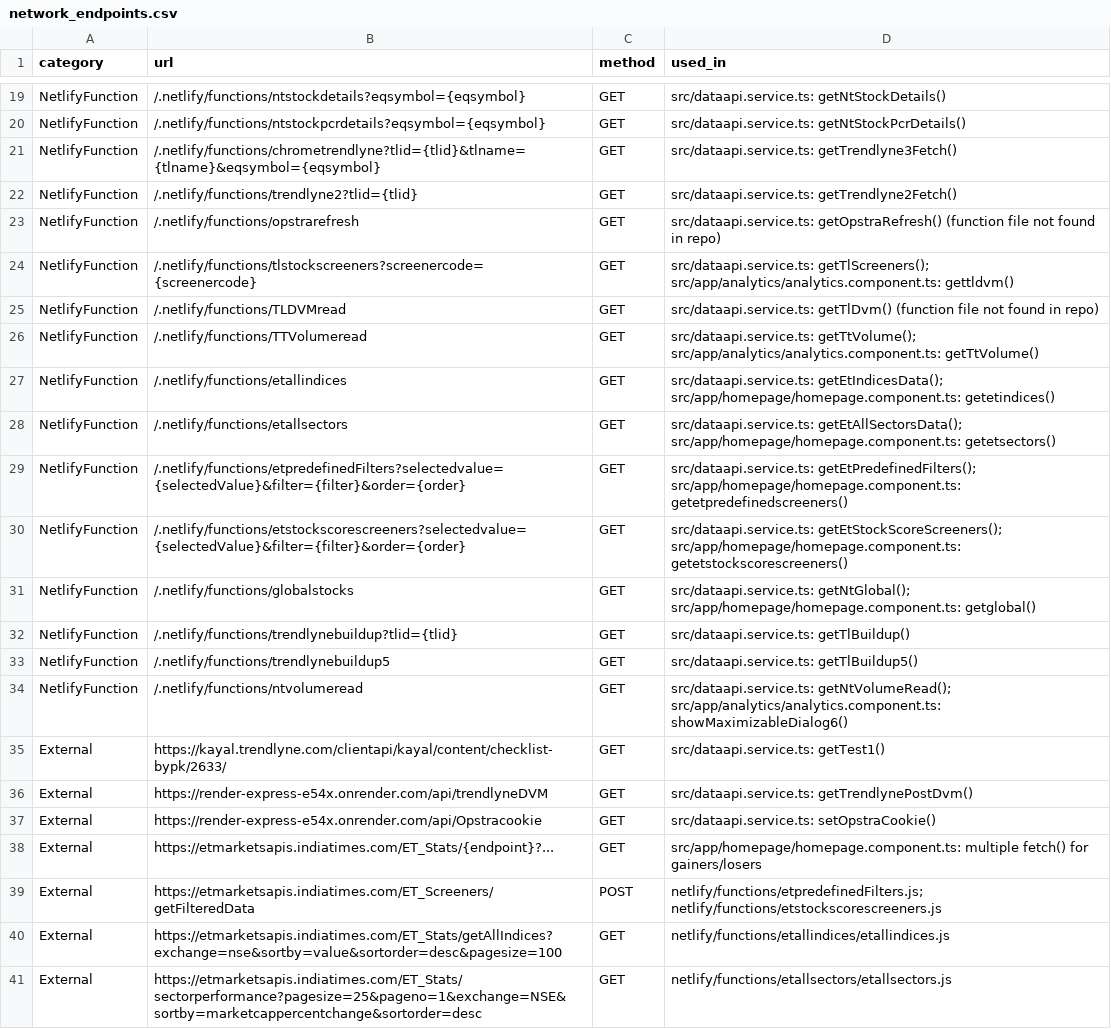
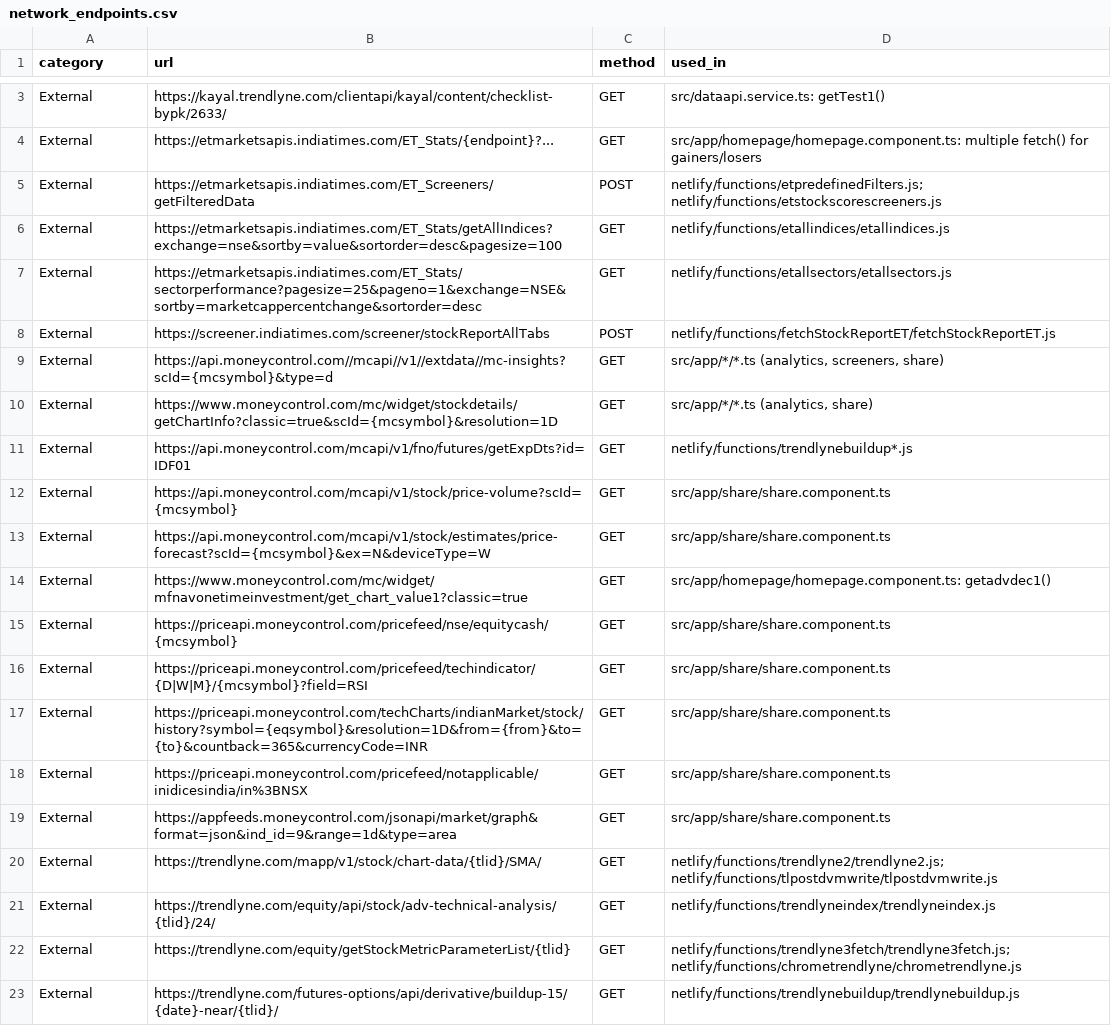
Before and after one commit to kanchankapila/stock-mcp-suite, a CSV file: docs/network_endpoints.csv, drawn as a sheet; only a part is shown, gaps mark what is left out; the shorter side is filled out with more unchanged rows; the diff covers the shown part only; the diff names each change by its address in the sheet, - before the commit and + after, or states it on an @@ line.

```diff
--- a/docs/network_endpoints.csv
+++ b/docs/network_endpoints.csv
-row 19: NetlifyFunction | /.netlify/functions/ntstockdetails?eqsymbol={eqsymbol} | GET | src/dataapi.service.ts: getNtStockDetails()
-row 20: NetlifyFunction | /.netlify/functions/ntstockpcrdetails?eqsymbol={eqsymbol} | GET | src/dataapi.service.ts: getNtStockPcrDetails()
-row 21: NetlifyFunction | /.netlify/functions/chrometrendlyne?tlid={tlid}&tlname={tlname}&eqsymbol={eqsymbol} | GET | src/dataapi.service.ts: getTrendlyne3Fetch()
-row 22: NetlifyFunction | /.netlify/functions/trendlyne2?tlid={tlid} | GET | src/dataapi.service.ts: getTrendlyne2Fetch()
-row 23: NetlifyFunction | /.netlify/functions/opstrarefresh | GET | src/dataapi.service.ts: getOpstraRefresh() (function file not found in repo)
-row 24: NetlifyFunction | /.netlify/functions/tlstockscreeners?screenercode={screenercode} | GET | src/dataapi.service.ts: getTlScreeners(); src/app/analytics/analytics.component.ts: gettldvm()
-row 25: NetlifyFunction | /.netlify/functions/TLDVMread | GET | src/dataapi.service.ts: getTlDvm() (function file not found in repo)
-row 26: NetlifyFunction | /.netlify/functions/TTVolumeread | GET | src/dataapi.service.ts: getTtVolume(); src/app/analytics/analytics.component.ts: getTtVolume()
-row 27: NetlifyFunction | /.netlify/functions/etallindices | GET | src/dataapi.service.ts: getEtIndicesData(); src/app/homepage/homepage.component.ts: getetindices()
-row 28: NetlifyFunction | /.netlify/functions/etallsectors | GET | src/dataapi.service.ts: getEtAllSectorsData(); src/app/homepage/homepage.component.ts: getetsectors()
-row 29: NetlifyFunction | /.netlify/functions/etpredefinedFilters?selectedvalue={selectedValue}&filter={filter}&order={order} | GET | src/dataapi.service.ts: getEtPredefinedFilters(); src/app/homepage/homepage.component.ts: getetpredefinedscreeners()
-row 30: NetlifyFunction | /.netlify/functions/etstockscorescreeners?selectedvalue={selectedValue}&filter={filter}&order={order} | GET | src/dataapi.service.ts: getEtStockScoreScreeners(); src/app/homepage/homepage.component.ts: getetstockscorescreeners()
-row 31: NetlifyFunction | /.netlify/functions/globalstocks | GET | src/dataapi.service.ts: getNtGlobal(); src/app/homepage/homepage.component.ts: getglobal()
-row 32: NetlifyFunction | /.netlify/functions/trendlynebuildup?tlid={tlid} | GET | src/dataapi.service.ts: getTlBuildup()
-row 33: NetlifyFunction | /.netlify/functions/trendlynebuildup5 | GET | src/dataapi.service.ts: getTlBuildup5()
-row 34: NetlifyFunction | /.netlify/functions/ntvolumeread | GET | src/dataapi.service.ts: getNtVolumeRead(); src/app/analytics/analytics.component.ts: showMaximizableDialog6()
-row 36: External | https://render-express-e54x.onrender.com/api/trendlyneDVM | GET | src/dataapi.service.ts: getTrendlynePostDvm()
-row 37: External | https://render-express-e54x.onrender.com/api/Opstracookie | GET | src/dataapi.service.ts: setOpstraCookie()
```
Also changed, not shown: 17 removed rows elsewhere in this file, 6 other files.
